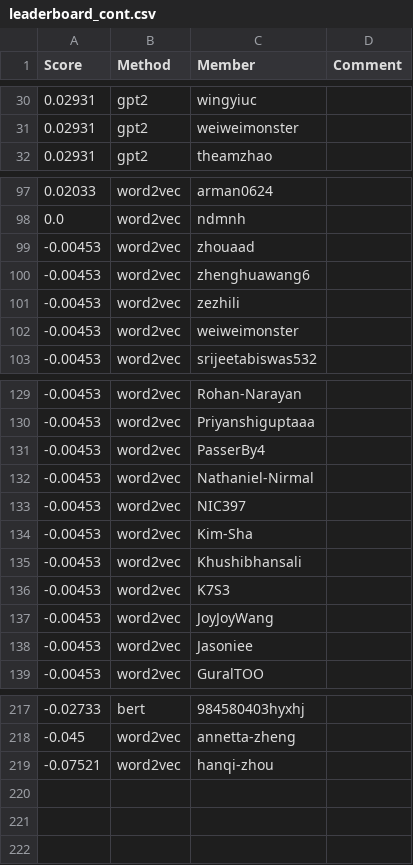
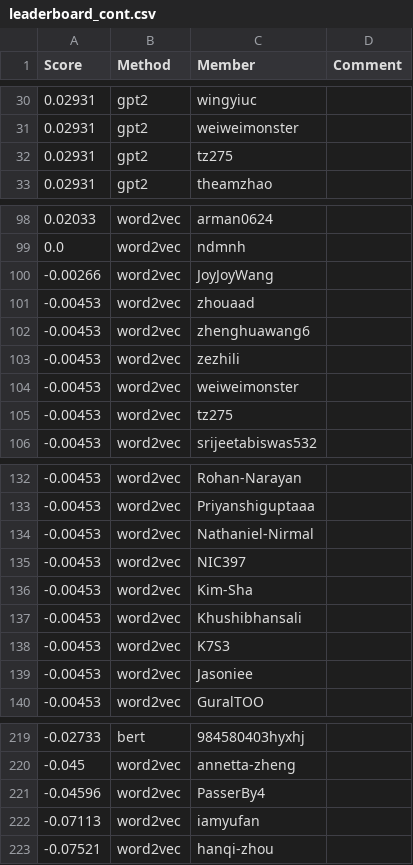
Before and after one commit to cornell-cs5740-sp24/leaderboards, a CSV file: a3/leaderboard_cont.csv, drawn as a sheet; only a part is shown, gaps mark what is left out; removed rows and columns are numbered as before the commit, all else as after; the diff covers the shown part only; the diff names each change by its address in the sheet, - before the commit and + after, or states it on an @@ line.

Commit message:
Leaderboard Update

```diff
--- a/a3/leaderboard_cont.csv
+++ b/a3/leaderboard_cont.csv
+row 32: 0.02931 | gpt2 | tz275
+row 100: -0.00266 | word2vec | JoyJoyWang
+row 105: -0.00453 | word2vec | tz275
-row 131: -0.00453 | word2vec | PasserBy4
-row 137: -0.00453 | word2vec | JoyJoyWang
+row 221: -0.04596 | word2vec | PasserBy4
+row 222: -0.07113 | word2vec | iamyufan
```
Also changed, not shown: 1 added row elsewhere in this file.
